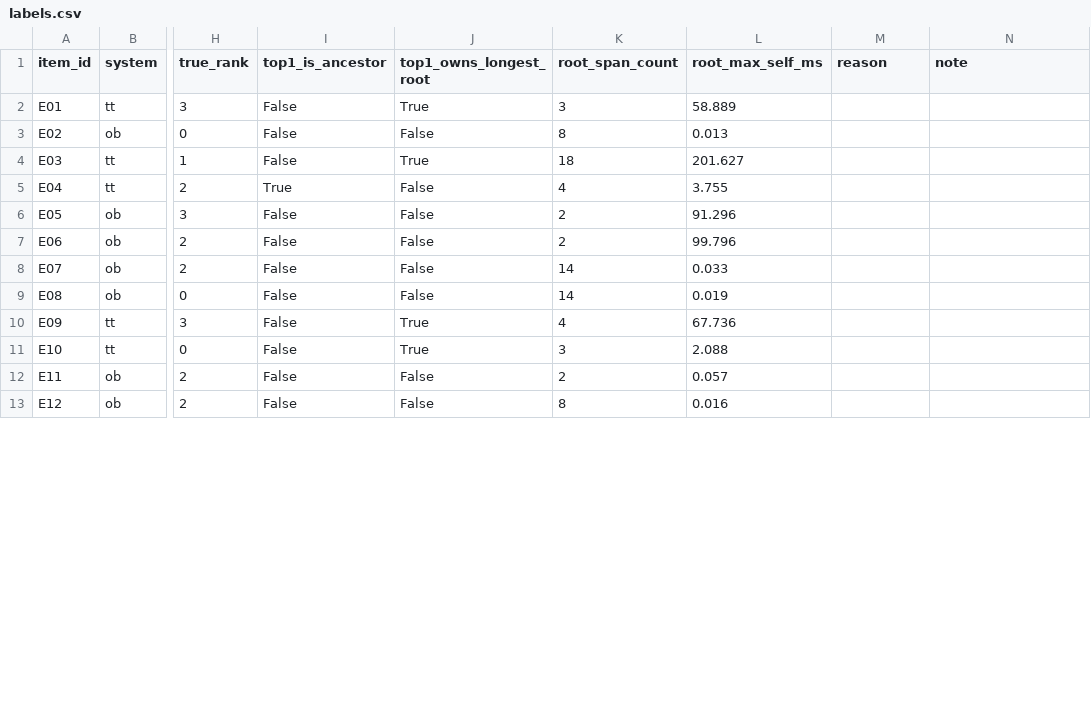
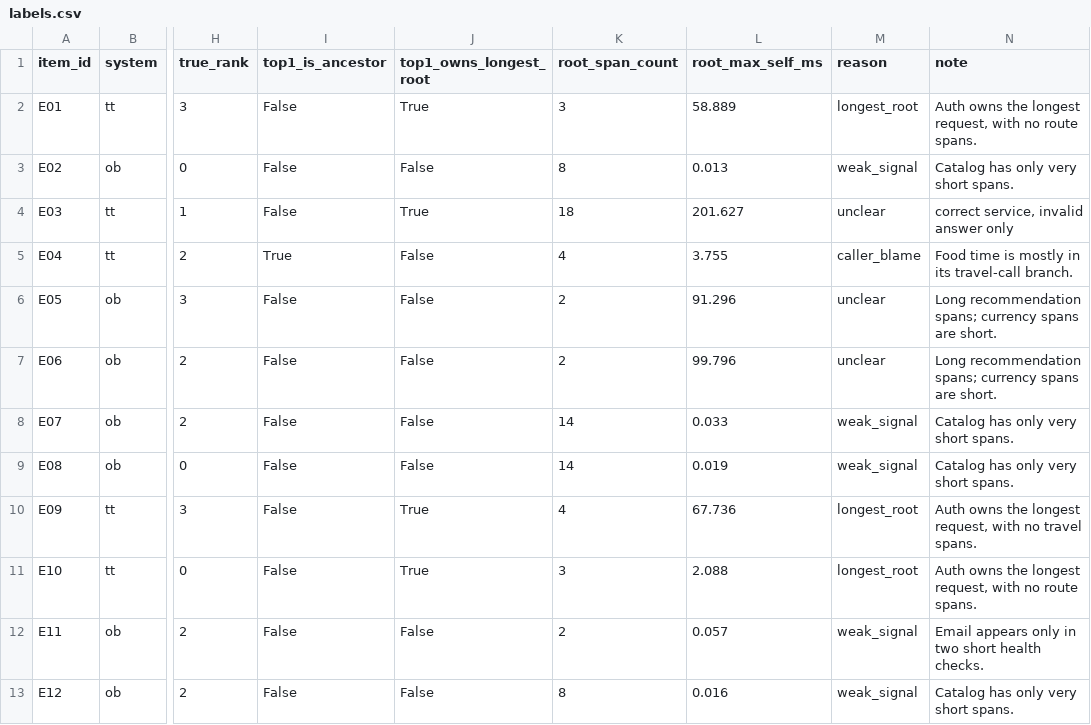
Before and after one commit to LongHuynh-vn/traceformatbench, a CSV file: results/error_analysis_v1/labels.csv, drawn as a sheet; only a part is shown, gaps mark what is left out; the diff covers the shown part only; the diff names each change by its address in the sheet, - before the commit and + after, or states it on an @@ line.

Commit message:
Add spec 010 human labels, rater-2 labels and summary (#19)

```diff
--- a/results/error_analysis_v1/labels.csv
+++ b/results/error_analysis_v1/labels.csv
-M2 (reason): (empty)
+M2 (reason): longest_root
-N2 (note): (empty)
+N2 (note): Auth owns the longest request, with no route spans.
-M3 (reason): (empty)
+M3 (reason): weak_signal
-N3 (note): (empty)
+N3 (note): Catalog has only very short spans.
-M4 (reason): (empty)
+M4 (reason): unclear
-N4 (note): (empty)
+N4 (note): correct service, invalid answer only
-M5 (reason): (empty)
+M5 (reason): caller_blame
-N5 (note): (empty)
+N5 (note): Food time is mostly in its travel-call branch.
-M6:M7 (reason): (empty)
+M6:M7 (reason): unclear
-N6:N7 (note): (empty)
+N6:N7 (note): Long recommendation spans; currency spans are short.
-M8:M9 (reason): (empty)
+M8:M9 (reason): weak_signal
-N8:N9 (note): (empty)
+N8:N9 (note): Catalog has only very short spans.
-M10:M11 (reason): (empty)
+M10:M11 (reason): longest_root
-N10 (note): (empty)
+N10 (note): Auth owns the longest request, with no travel spans.
-N11 (note): (empty)
+N11 (note): Auth owns the longest request, with no route spans.
-M12:M13 (reason): (empty)
+M12:M13 (reason): weak_signal
-N12 (note): (empty)
+N12 (note): Email appears only in two short health checks.
-N13 (note): (empty)
+N13 (note): Catalog has only very short spans.
```
Also changed, not shown: 96 edited cells elsewhere in this file, results/error_analysis_v1/labels_rater2.csv, 1 other file.
